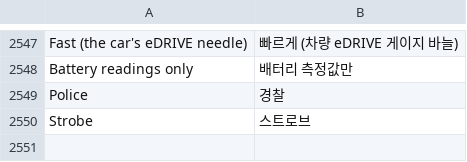
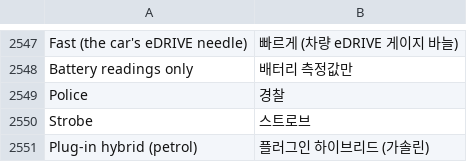
Before and after one commit to akakingj/myapp-id7, a TSV file: kit/runtime/locales/ko.tsv, drawn as a sheet; only a part is shown, gaps mark what is left out; the diff names each change by its address in the sheet, - before the commit and + after, or states it on an @@ line.

```diff
--- a/kit/runtime/locales/ko.tsv
+++ b/kit/runtime/locales/ko.tsv
+row 2551: Plug-in hybrid (petrol) | 플러그인 하이브리드 (가솔린)
```
Also changed, not shown: 9 other files.
